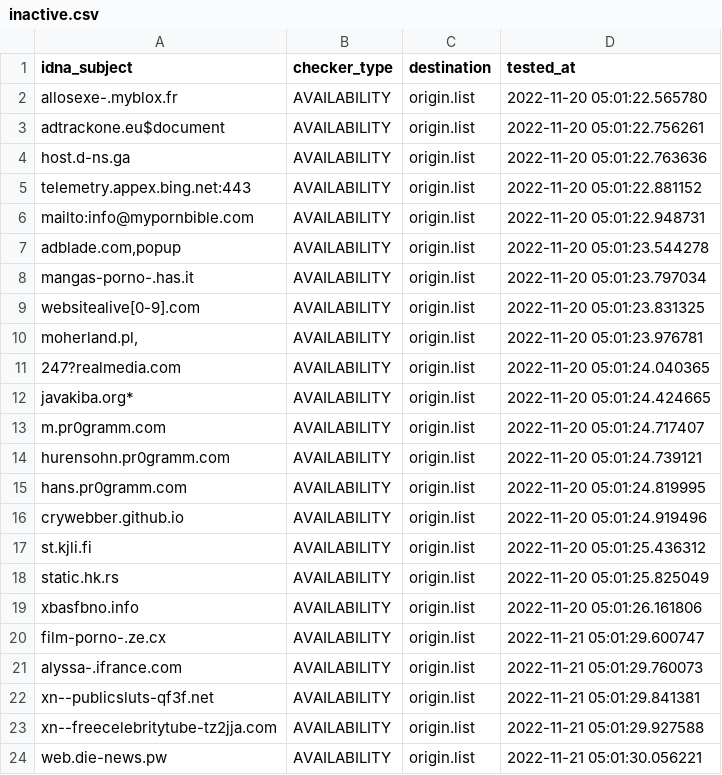
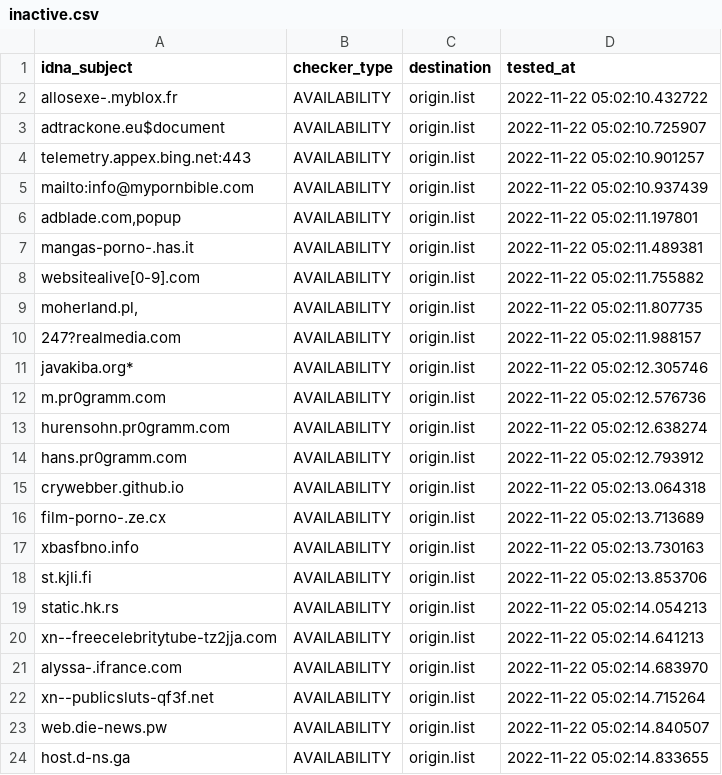
Before and after one commit to dead-hosts/repository-structure, a CSV file: .pyfunceble/inactive.csv, drawn as a sheet.

Commit message:
[Final/Result][Dead-Hosts::repository-structure] | cc @funilrys |  [GHA skip]
_pYi2smpyWwg1eKaFR3XbqTc

```diff
--- a/.pyfunceble/inactive.csv
+++ b/.pyfunceble/inactive.csv
@@ -1,24 +1,24 @@
 idna_subject,checker_type,destination,tested_at
-allosexe-.myblox.fr,AVAILABILITY,origin.list,2022-11-20 05:01:22.565780
-adtrackone.eu$document,AVAILABILITY,origin.list,2022-11-20 05:01:22.756261
-host.d-ns.ga,AVAILABILITY,origin.list,2022-11-20 05:01:22.763636
-telemetry.appex.bing.net:443,AVAILABILITY,origin.list,2022-11-20 05:01:22.881152
-mailto:info@mypornbible.com,AVAILABILITY,origin.list,2022-11-20 05:01:22.948731
-"adblade.com,popup",AVAILABILITY,origin.list,2022-11-20 05:01:23.544278
-mangas-porno-.has.it,AVAILABILITY,origin.list,2022-11-20 05:01:23.797034
-websitealive[0-9].com,AVAILABILITY,origin.list,2022-11-20 05:01:23.831325
-"moherland.pl,",AVAILABILITY,origin.list,2022-11-20 05:01:23.976781
-247?realmedia.com,AVAILABILITY,origin.list,2022-11-20 05:01:24.040365
-javakiba.org*,AVAILABILITY,origin.list,2022-11-20 05:01:24.424665
-m.pr0gramm.com,AVAILABILITY,origin.list,2022-11-20 05:01:24.717407
-hurensohn.pr0gramm.com,AVAILABILITY,origin.list,2022-11-20 05:01:24.739121
-hans.pr0gramm.com,AVAILABILITY,origin.list,2022-11-20 05:01:24.819995
-crywebber.github.io,AVAILABILITY,origin.list,2022-11-20 05:01:24.919496
-st.kjli.fi,AVAILABILITY,origin.list,2022-11-20 05:01:25.436312
-static.hk.rs,AVAILABILITY,origin.list,2022-11-20 05:01:25.825049
-xbasfbno.info,AVAILABILITY,origin.list,2022-11-20 05:01:26.161806
-film-porno-.ze.cx,AVAILABILITY,origin.list,2022-11-21 05:01:29.600747
-alyssa-.ifrance.com,AVAILABILITY,origin.list,2022-11-21 05:01:29.760073
-xn--publicsluts-qf3f.net,AVAILABILITY,origin.list,2022-11-21 05:01:29.841381
-xn--freecelebritytube-tz2jja.com,AVAILABILITY,origin.list,2022-11-21 05:01:29.927588
-web.die-news.pw,AVAILABILITY,origin.list,2022-11-21 05:01:30.056221
+allosexe-.myblox.fr,AVAILABILITY,origin.list,2022-11-22 05:02:10.432722
+adtrackone.eu$document,AVAILABILITY,origin.list,2022-11-22 05:02:10.725907
+telemetry.appex.bing.net:443,AVAILABILITY,origin.list,2022-11-22 05:02:10.901257
+mailto:info@mypornbible.com,AVAILABILITY,origin.list,2022-11-22 05:02:10.937439
+"adblade.com,popup",AVAILABILITY,origin.list,2022-11-22 05:02:11.197801
+mangas-porno-.has.it,AVAILABILITY,origin.list,2022-11-22 05:02:11.489381
+websitealive[0-9].com,AVAILABILITY,origin.list,2022-11-22 05:02:11.755882
+"moherland.pl,",AVAILABILITY,origin.list,2022-11-22 05:02:11.807735
+247?realmedia.com,AVAILABILITY,origin.list,2022-11-22 05:02:11.988157
+javakiba.org*,AVAILABILITY,origin.list,2022-11-22 05:02:12.305746
+m.pr0gramm.com,AVAILABILITY,origin.list,2022-11-22 05:02:12.576736
+hurensohn.pr0gramm.com,AVAILABILITY,origin.list,2022-11-22 05:02:12.638274
+hans.pr0gramm.com,AVAILABILITY,origin.list,2022-11-22 05:02:12.793912
+crywebber.github.io,AVAILABILITY,origin.list,2022-11-22 05:02:13.064318
+film-porno-.ze.cx,AVAILABILITY,origin.list,2022-11-22 05:02:13.713689
+xbasfbno.info,AVAILABILITY,origin.list,2022-11-22 05:02:13.730163
+st.kjli.fi,AVAILABILITY,origin.list,2022-11-22 05:02:13.853706
+static.hk.rs,AVAILABILITY,origin.list,2022-11-22 05:02:14.054213
+xn--freecelebritytube-tz2jja.com,AVAILABILITY,origin.list,2022-11-22 05:02:14.641213
+alyssa-.ifrance.com,AVAILABILITY,origin.list,2022-11-22 05:02:14.683970
+xn--publicsluts-qf3f.net,AVAILABILITY,origin.list,2022-11-22 05:02:14.715264
+web.die-news.pw,AVAILABILITY,origin.list,2022-11-22 05:02:14.840507
+host.d-ns.ga,AVAILABILITY,origin.list,2022-11-22 05:02:14.833655
```
Also changed, not shown: 13 other files.
